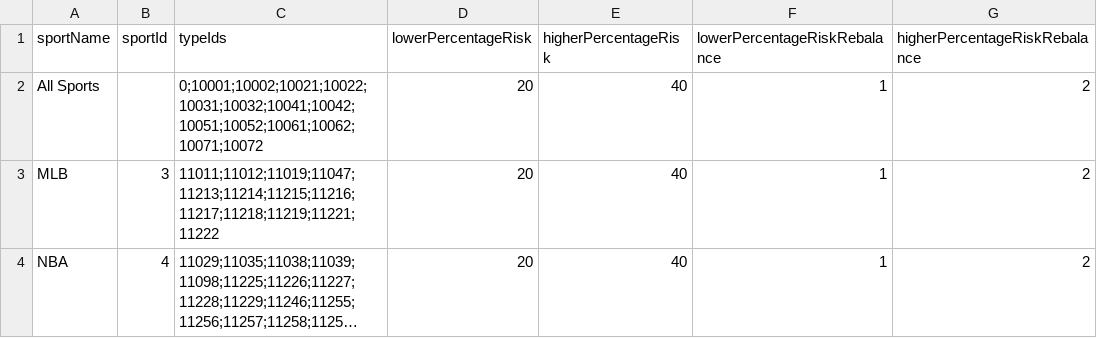
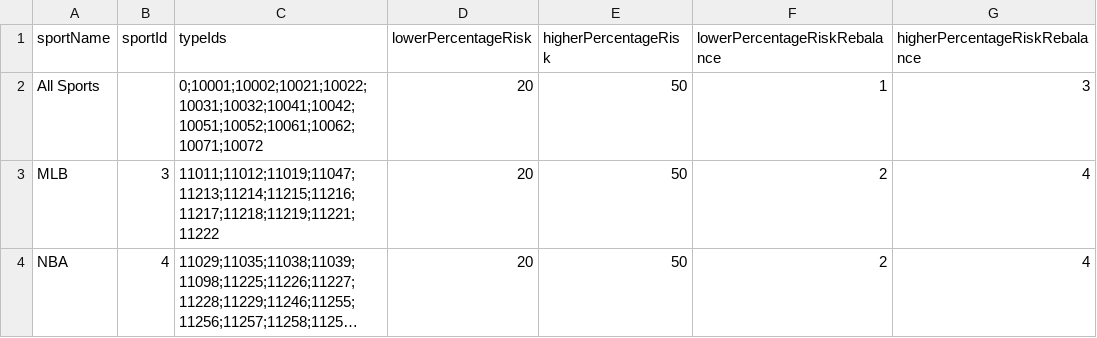
Before and after one commit to thales-markets/sports-markets-v2-risk-management, a CSV file: risk-balancer-testnet.csv, drawn as a sheet; long unchanged cells end in …; the diff names each change by its address in the sheet, - before the commit and + after, or states it on an @@ line.

Commit message:
Update risk-balancer-testnet.csv

```diff
--- a/risk-balancer-testnet.csv
+++ b/risk-balancer-testnet.csv
-E2:E4 (higherPercentageRisk): 40
+E2:E4 (higherPercentageRisk): 50
-G2 (higherPercentageRiskRebalance): 2
+G2 (higherPercentageRiskRebalance): 3
-F3:F4 (lowerPercentageRiskRebalance): 1
+F3:F4 (lowerPercentageRiskRebalance): 2
-G3:G4 (higherPercentageRiskRebalance): 2
+G3:G4 (higherPercentageRiskRebalance): 4
```
